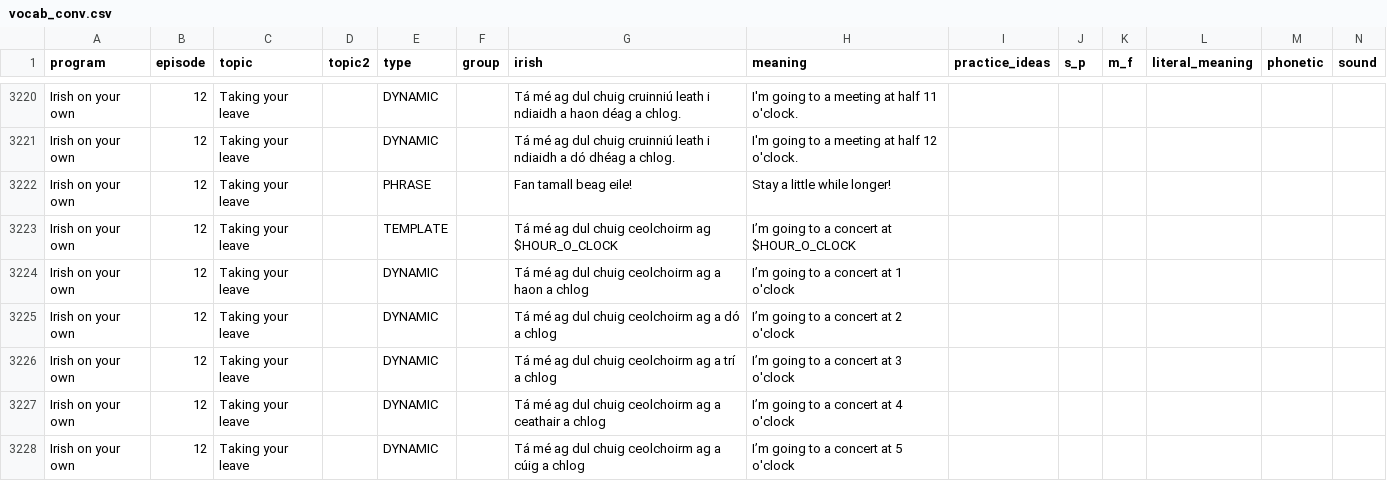
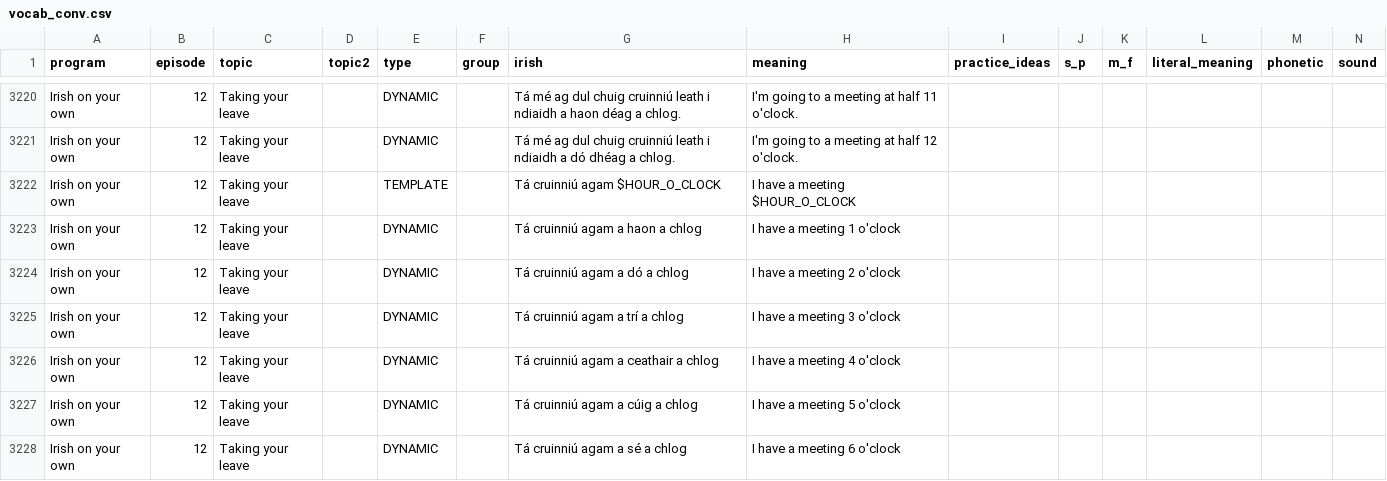
Before and after one commit to michaelw730/irish, a CSV file: vocab_conv.csv, drawn as a sheet; only a part is shown, gaps mark what is left out; the shorter side is filled out with more unchanged rows; rows hold the shown columns only; the diff covers the shown part only; the diff names each change by its address in the sheet, - before the commit and + after, or states it on an @@ line.

```diff
--- a/vocab_conv.csv
+++ b/vocab_conv.csv
+row 3222: Irish on your own | 12 | Taking your leave |  | TEMPLATE |  | Tá cruinniú agam $HOUR_O_CLOCK | I have a meeting $HOUR_O_CLOCK
+row 3223: Irish on your own | 12 | Taking your leave |  | DYNAMIC |  | Tá cruinniú agam a haon a chlog | I have a meeting 1 o'clock
+row 3224: Irish on your own | 12 | Taking your leave |  | DYNAMIC |  | Tá cruinniú agam a dó a chlog | I have a meeting 2 o'clock
+row 3225: Irish on your own | 12 | Taking your leave |  | DYNAMIC |  | Tá cruinniú agam a trí a chlog | I have a meeting 3 o'clock
+row 3226: Irish on your own | 12 | Taking your leave |  | DYNAMIC |  | Tá cruinniú agam a ceathair a chlog | I have a meeting 4 o'clock
+row 3227: Irish on your own | 12 | Taking your leave |  | DYNAMIC |  | Tá cruinniú agam a cúig a chlog | I have a meeting 5 o'clock
+row 3228: Irish on your own | 12 | Taking your leave |  | DYNAMIC |  | Tá cruinniú agam a sé a chlog | I have a meeting 6 o'clock
```
Also changed, not shown: 9 added rows elsewhere in this file, vocab.csv, 1 other file.
